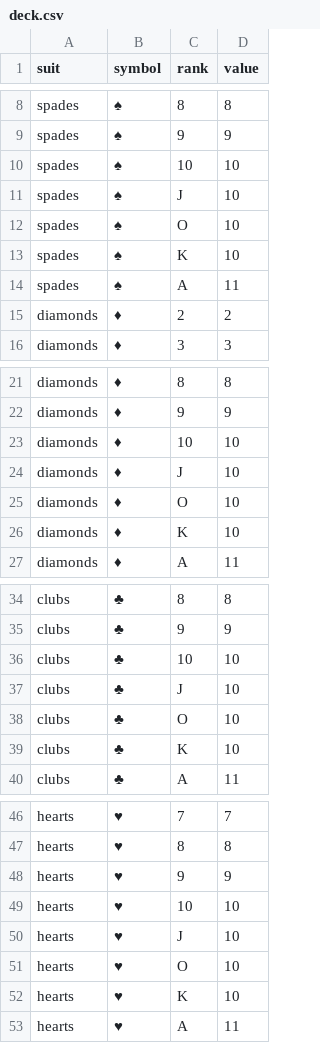
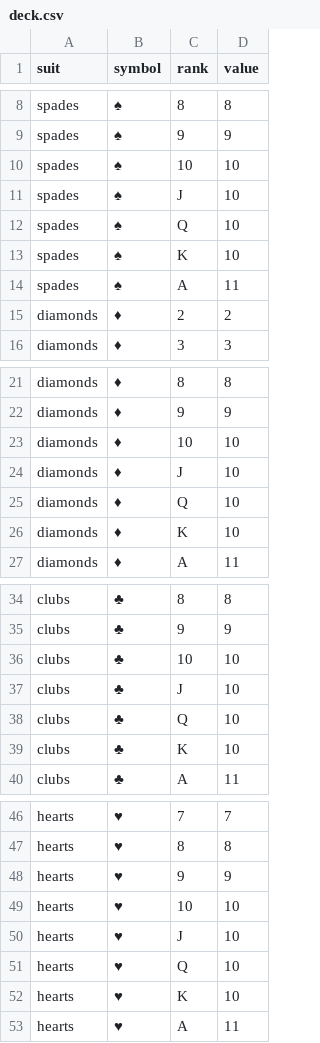
Before and after one commit to leifwalsh/data-analysis-problem-sets, a CSV file: 2-pandas-basics/2.4-selection-by-boolean-columns/deck.csv, drawn as a sheet; only a part is shown, gaps mark what is left out.

```diff
--- a/2-pandas-basics/2.4-selection-by-boolean-columns/deck.csv
+++ b/2-pandas-basics/2.4-selection-by-boolean-columns/deck.csv
@@ -11,3 +11,3 @@ spades,♠,10,10
 spades,♠,J,10
-spades,♠,O,10
+spades,♠,Q,10
 spades,♠,K,10
@@ -24,3 +24,3 @@ diamonds,♦,10,10
 diamonds,♦,J,10
-diamonds,♦,O,10
+diamonds,♦,Q,10
 diamonds,♦,K,10
@@ -37,3 +37,3 @@ clubs,♣,10,10
 clubs,♣,J,10
-clubs,♣,O,10
+clubs,♣,Q,10
 clubs,♣,K,10
@@ -50,3 +50,3 @@ hearts,♥,10,10
 hearts,♥,J,10
-hearts,♥,O,10
+hearts,♥,Q,10
 hearts,♥,K,10
```
Also changed, not shown: 5 other files.
